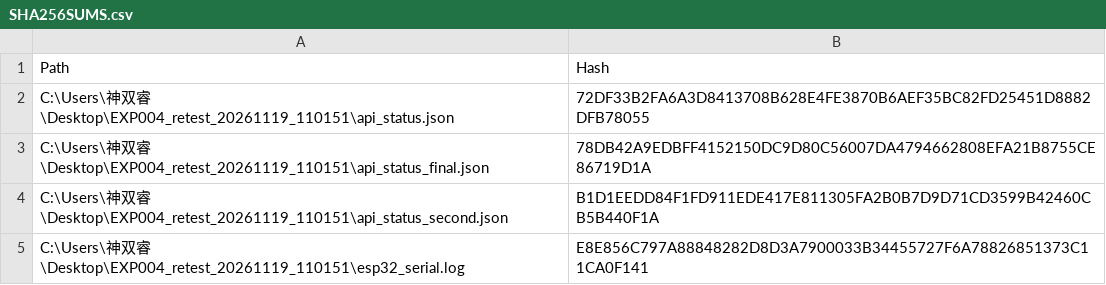
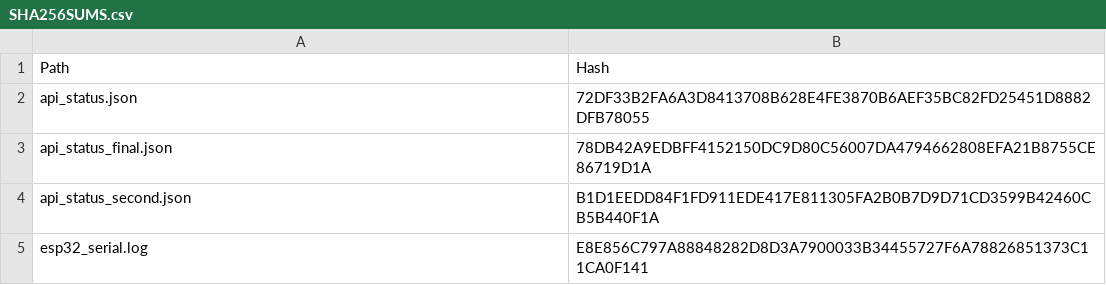
Before and after one commit to shuangrui666/An-ESP32-Based-AI-Smart-Fan-and-Visualization-System, a CSV file: experiment/evidence/EXP-004/retest-2026-11-19/SHA256SUMS.csv, drawn as a sheet.

Commit message:
docs: make EXP-004 checksum manifest portable

```diff
--- a/experiment/evidence/EXP-004/retest-2026-11-19/SHA256SUMS.csv
+++ b/experiment/evidence/EXP-004/retest-2026-11-19/SHA256SUMS.csv
@@ -1,5 +1,5 @@
 "Path","Hash"
-"C:\Users\神双睿\Desktop\EXP004_retest_20261119_110151\api_status.json","72DF33B2FA6A3D8413708B628E4FE3870B6AEF35BC82FD25451D8882DFB78055"
-"C:\Users\神双睿\Desktop\EXP004_retest_20261119_110151\api_status_final.json","78DB42A9EDBFF4152150DC9D80C56007DA4794662808EFA21B8755CE86719D1A"
-"C:\Users\神双睿\Desktop\EXP004_retest_20261119_110151\api_status_second.json","B1D1EEDD84F1FD911EDE417E811305FA2B0B7D9D71CD3599B42460CB5B440F1A"
-"C:\Users\神双睿\Desktop\EXP004_retest_20261119_110151\esp32_serial.log","E8E856C797A88848282D8D3A7900033B34455727F6A78826851373C11CA0F141"
+"api_status.json","72DF33B2FA6A3D8413708B628E4FE3870B6AEF35BC82FD25451D8882DFB78055"
+"api_status_final.json","78DB42A9EDBFF4152150DC9D80C56007DA4794662808EFA21B8755CE86719D1A"
+"api_status_second.json","B1D1EEDD84F1FD911EDE417E811305FA2B0B7D9D71CD3599B42460CB5B440F1A"
+"esp32_serial.log","E8E856C797A88848282D8D3A7900033B34455727F6A78826851373C11CA0F141"
```
